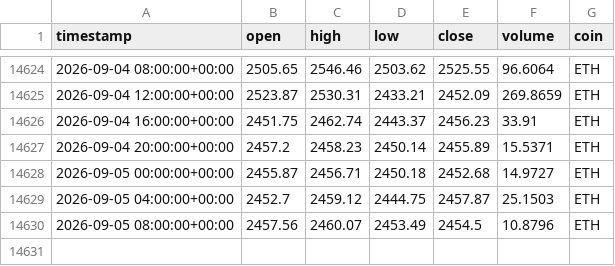
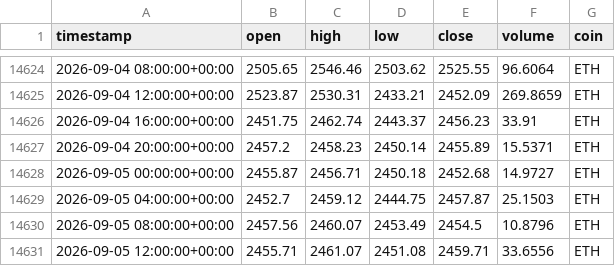
Before and after one commit to Vicems019/TFM-NeuroQuant, a CSV file: data/raw/ETH_4h_raw.csv, drawn as a sheet; only a part is shown, gaps mark what is left out; the diff names each change by its address in the sheet, - before the commit and + after, or states it on an @@ line.

```diff
--- a/data/raw/ETH_4h_raw.csv
+++ b/data/raw/ETH_4h_raw.csv
+row 14631: 2026-09-05 12:00:00+00:00 | 2455.71 | 2461.07 | 2451.08 | 2459.71 | 33.6556 | ETH
```
Also changed, not shown: data/raw/AVAX_4h_raw.csv, data/raw/SOL_4h_raw.csv, 5 other files.
